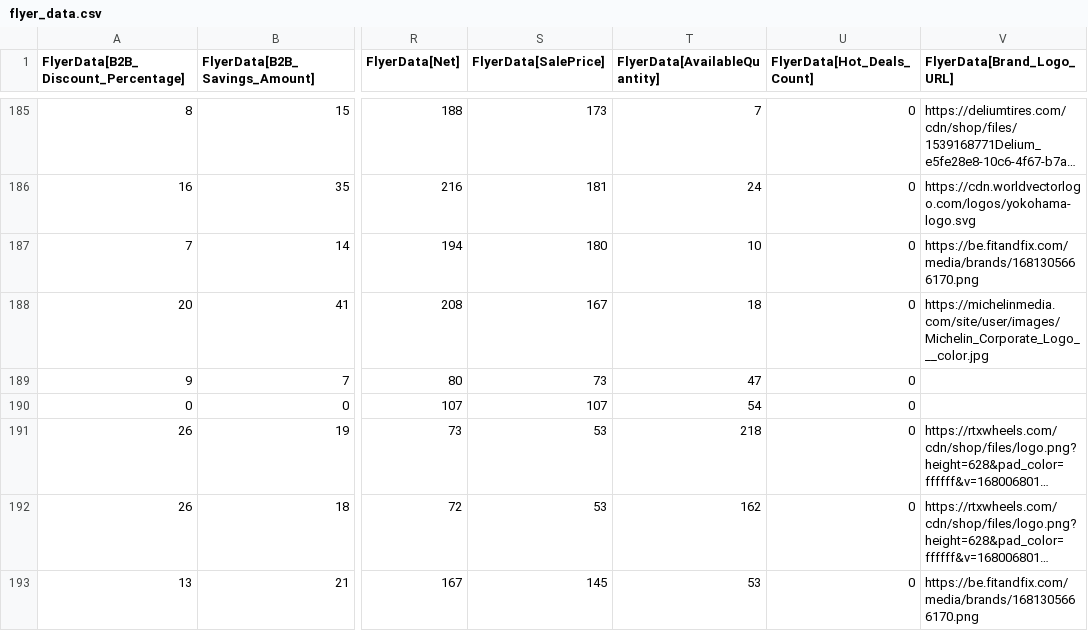
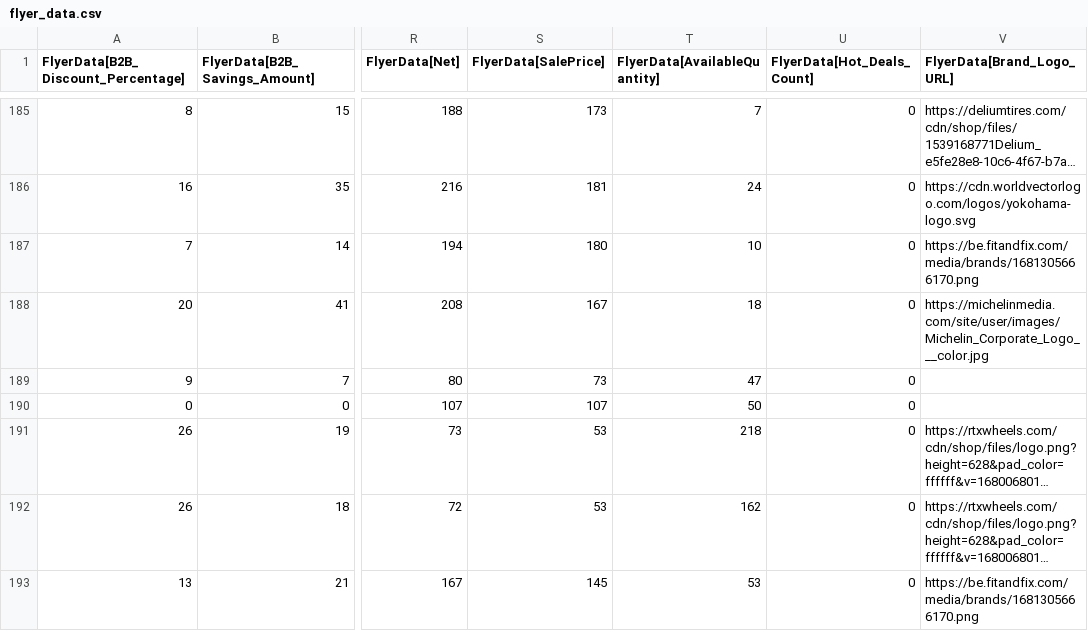
Before and after one commit to SwargaStatus/tire-inventory-sale, a CSV file: flyer_data.csv, drawn as a sheet; only a part is shown, gaps mark what is left out; long unchanged cells end in …; the diff names each change by its address in the sheet, - before the commit and + after, or states it on an @@ line.

```diff
--- a/flyer_data.csv
+++ b/flyer_data.csv
-T190 (FlyerData[AvailableQuantity]): 54
+T190 (FlyerData[AvailableQuantity]): 50
```
